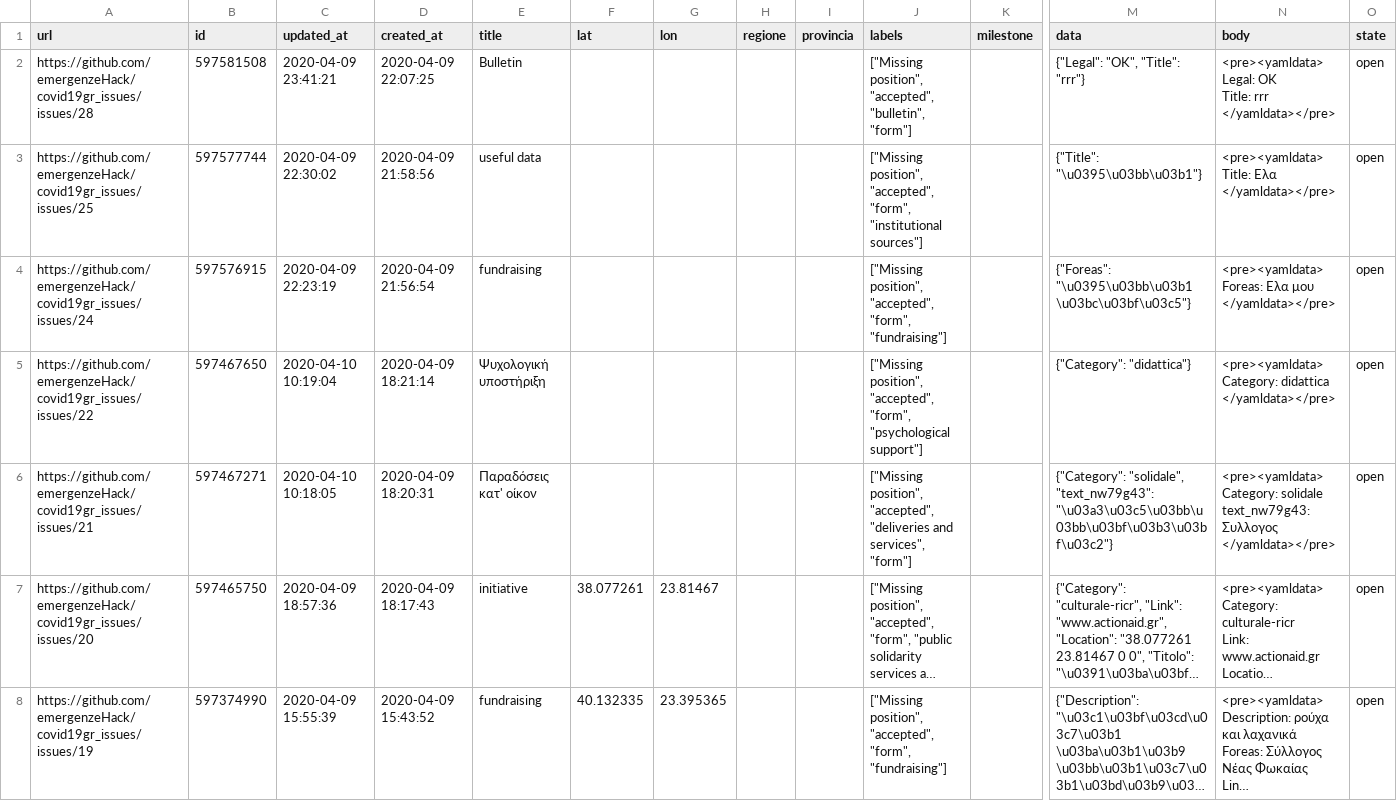
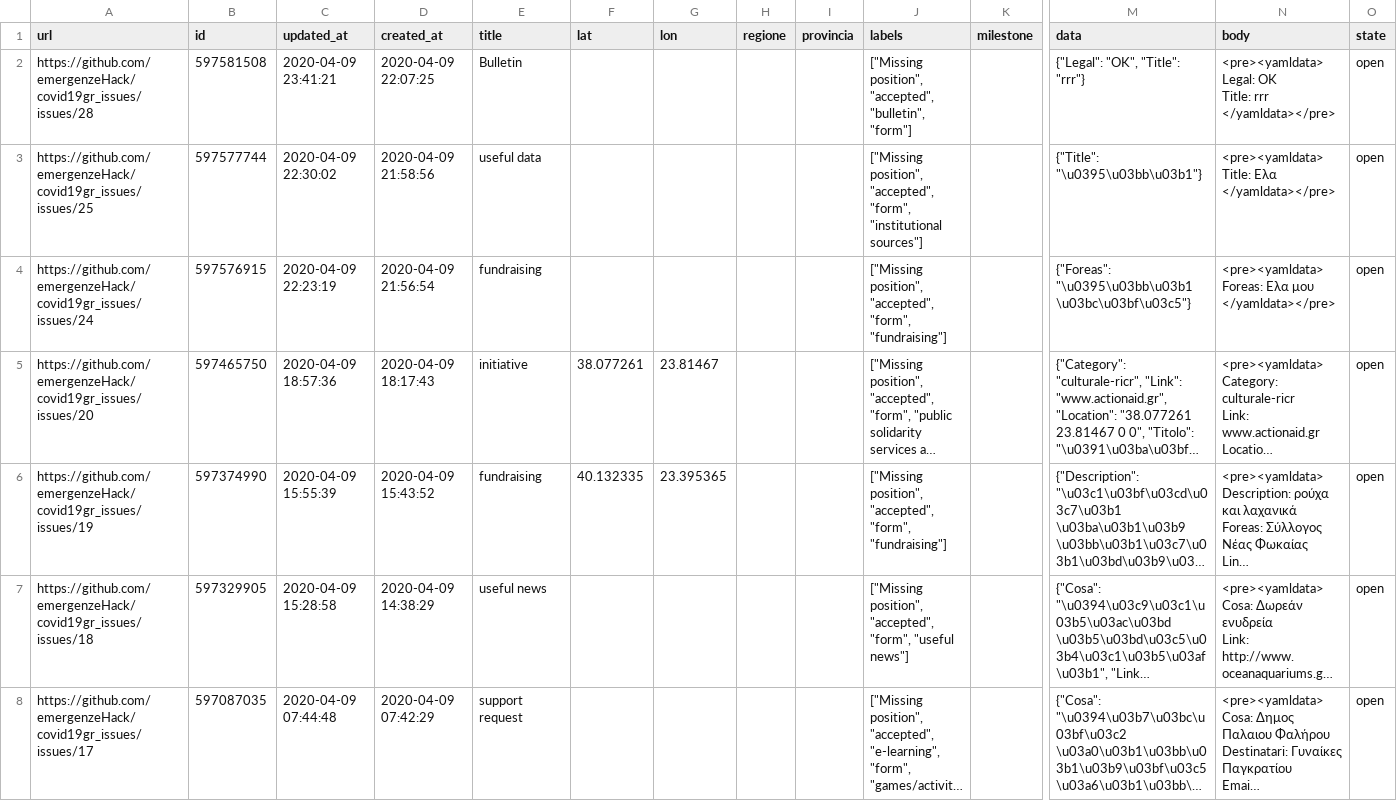
Before and after one commit to emergenzeHack/covid19gr_data, a CSV file: issues.csv, drawn as a sheet; only a part is shown, gaps mark what is left out; the shorter side is filled out with more unchanged rows; long unchanged cells end in …; rows hold the shown columns only; ↵ is a line break in a cell; the diff names each change by its address in the sheet, - before the commit and + after, or states it on an @@ line.

```diff
--- a/issues.csv
+++ b/issues.csv
-row 5: https://github.com/emergenzeHack/covid19gr_issues/issues/22 | 597467650 | 2020-04-10 10:19:04 | 2020-04-09 18:21:14 | Ψυχολογική υποστήριξη |  |  |  |  | ["Missing position", "accepted", "form", "psychological support"] |  | {"Category": "didattica"} | <pre><yamldata> ↵ Category: didattica ↵ </yamldata></pre> | open
-row 6: https://github.com/emergenzeHack/covid19gr_issues/issues/21 | 597467271 | 2020-04-10 10:18:05 | 2020-04-09 18:20:31 | Παραδόσεις κατ' οίκον |  |  |  |  | ["Missing position", "accepted", "deliveries and services", "form"] |  | {"Category": "solidale", "text_nw79g43": "\u03a3\u03c5\u03bb\u03bb\u03bf\u03b3\u03bf\u03c2"} | <pre><yamldata> ↵ Category: solidale ↵ text_nw79g43: Συλλογος ↵ </yamldata></pre> | open
```
Also changed, not shown: 2 other files.
